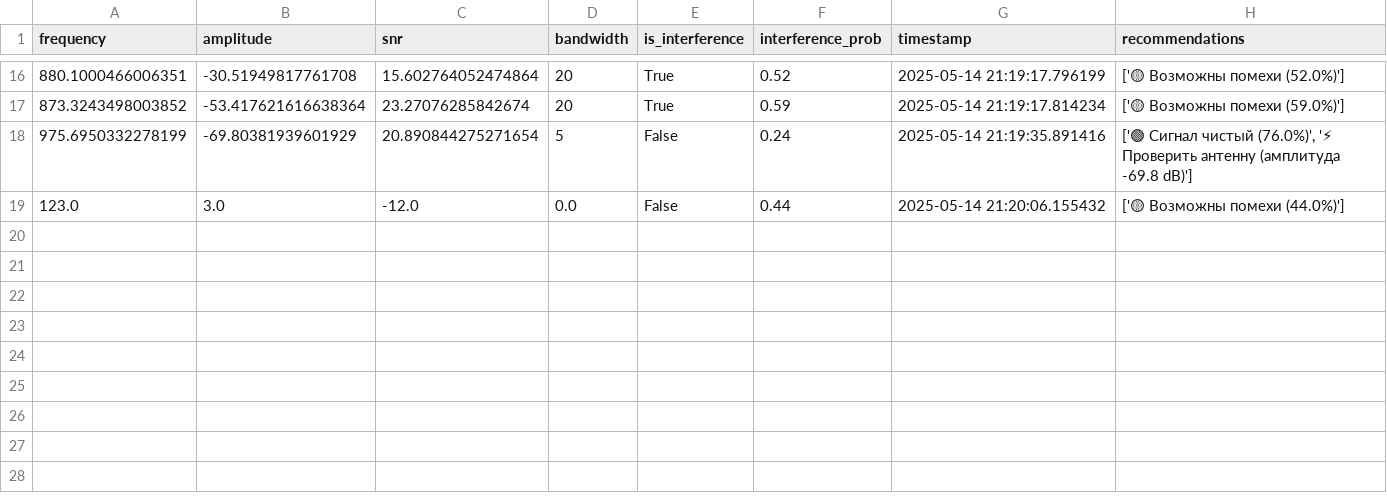
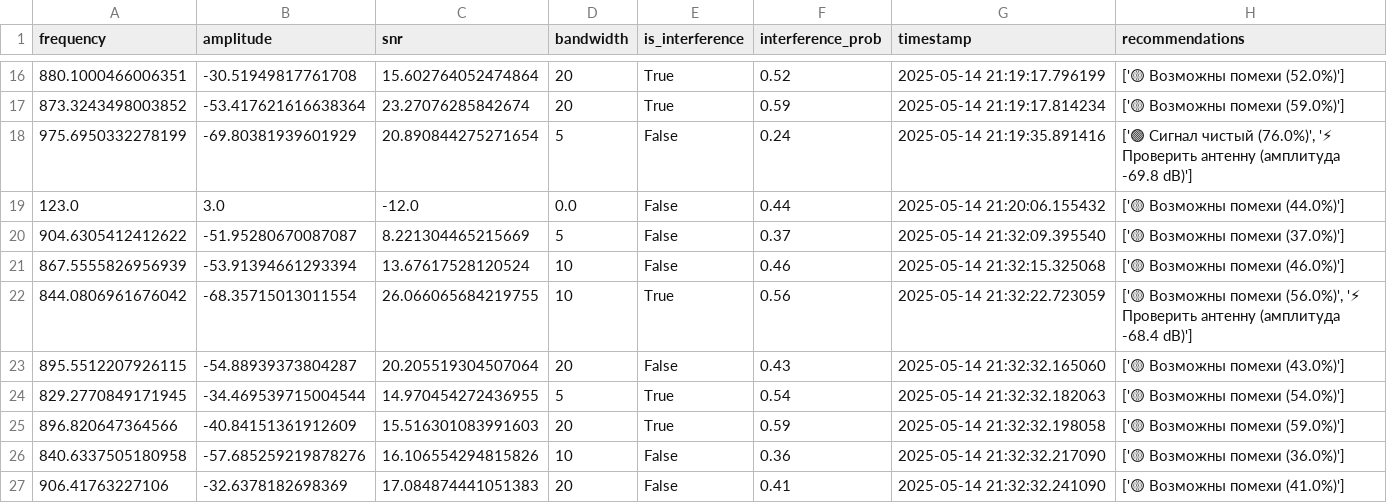
Before and after one commit to ZhenyaSonic/Diplom, a CSV file: reports/signal_report.csv, drawn as a sheet; only a part is shown, gaps mark what is left out.

```diff
--- a/reports/signal_report.csv
+++ b/reports/signal_report.csv
@@ -19 +19,9 @@ frequency,amplitude,snr,bandwidth,is_interference,interference_prob,timestamp,re
 123.0,3.0,-12.0,0.0,False,0.44,2025-05-14 21:20:06.155432,['🟡 Возможны помехи (44.0%)']
+904.6305412412622,-51.95280670087087,8.221304465215669,5,False,0.37,2025-05-14 21:32:09.395540,['🟡 Возможны помехи (37.0%)']
+867.5555826956939,-53.91394661293394,13.67617528120524,10,False,0.46,2025-05-14 21:32:15.325068,['🟡 Возможны помехи (46.0%)']
+844.0806961676042,-68.35715013011554,26.066065684219755,10,True,0.56,2025-05-14 21:32:22.723059,"['🟡 Возможны помехи (56.0%)', '⚡ Проверить антенну (амплитуда -68.4 dB)']"
+895.5512207926115,-54.88939373804287,20.205519304507064,20,False,0.43,2025-05-14 21:32:32.165060,['🟡 Возможны помехи (43.0%)']
+829.2770849171945,-34.469539715004544,14.970454272436955,5,True,0.54,2025-05-14 21:32:32.182063,['🟡 Возможны помехи (54.0%)']
+896.820647364566,-40.84151361912609,15.516301083991603,20,True,0.59,2025-05-14 21:32:32.198058,['🟡 Возможны помехи (59.0%)']
+840.6337505180958,-57.685259219878276,16.106554294815826,10,False,0.36,2025-05-14 21:32:32.217090,['🟡 Возможны помехи (36.0%)']
+906.41763227106,-32.6378182698369,17.084874441051383,20,False,0.41,2025-05-14 21:32:32.241090,['🟡 Возможны помехи (41.0%)']
```
Also changed, not shown: 3 other files.
